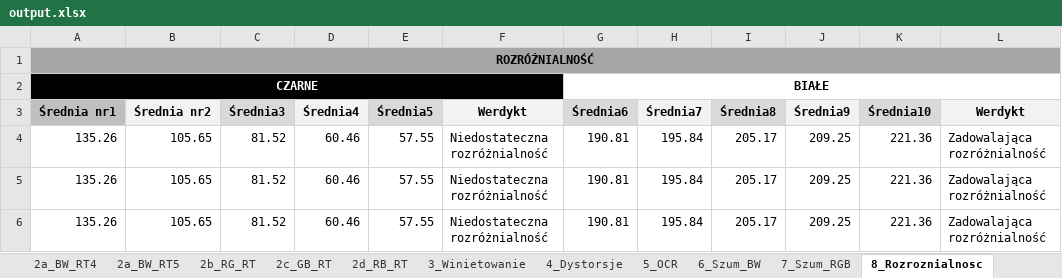
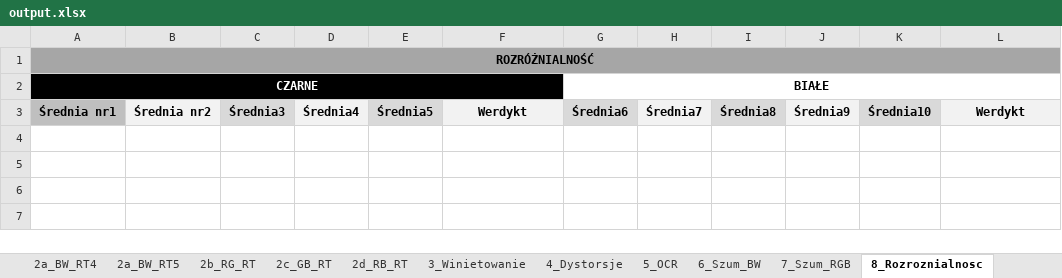
Before and after one commit to szymonbcoding/Master-thesis, an Excel workbook: output.xlsx, sheet 8_Rozroznialnosc, drawn as a sheet; values as stored, in another font and other column widths than the file's, no borders; the diff names each change by its address in the sheet, - before the commit and + after, or states it on an @@ line.

```diff
--- a/output.xlsx (sheet 8_Rozroznialnosc)
+++ b/output.xlsx (sheet 8_Rozroznialnosc)
-row 4: 135.26 | 105.65 | 81.52 | 60.46 | 57.55 | Niedostateczna rozróżnialność | 190.81 | 195.84 | 205.17 | 209.25 | 221.36 | Zadowalająca rozróżnialność
-row 5: 135.26 | 105.65 | 81.52 | 60.46 | 57.55 | Niedostateczna rozróżnialność | 190.81 | 195.84 | 205.17 | 209.25 | 221.36 | Zadowalająca rozróżnialność
-row 6: 135.26 | 105.65 | 81.52 | 60.46 | 57.55 | Niedostateczna rozróżnialność | 190.81 | 195.84 | 205.17 | 209.25 | 221.36 | Zadowalająca rozróżnialność
```
Also changed, not shown: sheet 7_Szum_RGB, sheet 4_Dystorsje, sheet 2c_GB_RT, sheet 1_Ustawienia_aparatu, sheet 2a_BW_RT4, sheet 2a_BW_RT5, 8 more sheets, coordinates_v2.xlsx, 15 other files.
